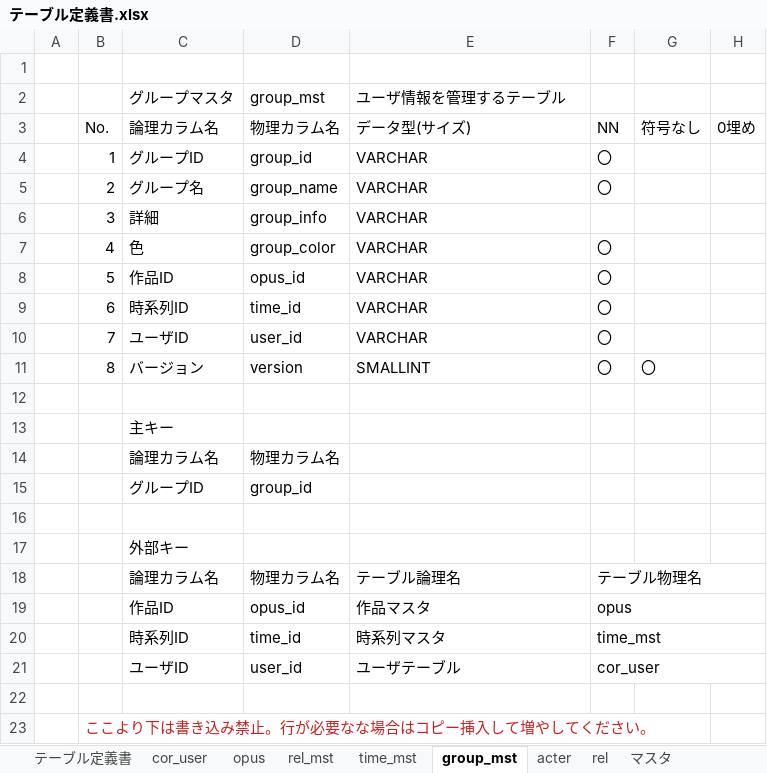
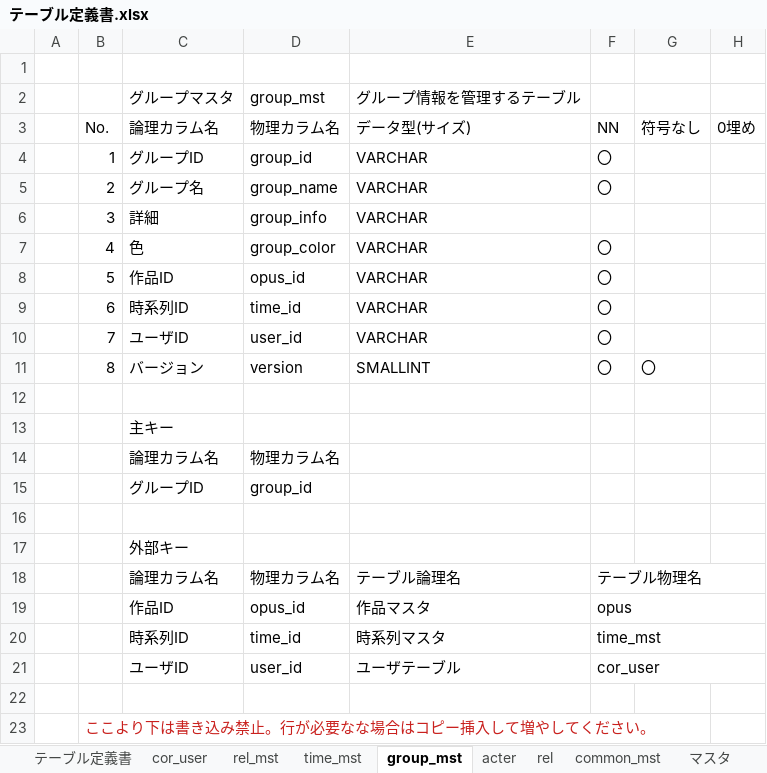
Before and after one commit to exitanz/graph, an Excel workbook: ゼミ用/02基本設計/03.DB設計/テーブル定義書.xlsx, sheet group_mst, drawn as a sheet; only a part is shown; values as stored, in another font and other column widths than the file's, no borders; the diff names each change by its address in the sheet, - before the commit and + after, or states it on an @@ line.

```diff
--- a/ゼミ用/02基本設計/03.DB設計/テーブル定義書.xlsx (sheet group_mst)
+++ b/ゼミ用/02基本設計/03.DB設計/テーブル定義書.xlsx (sheet group_mst)
-sheet tab: opus
+sheet tab: common_mst
-E2 (データ型(サイズ)): ユーザ情報を管理するテーブル
+E2 (データ型(サイズ)): グループ情報を管理するテーブル
```
Also changed, not shown: sheet rel_mst, sheet time_mst, sheet acter, sheet rel.
